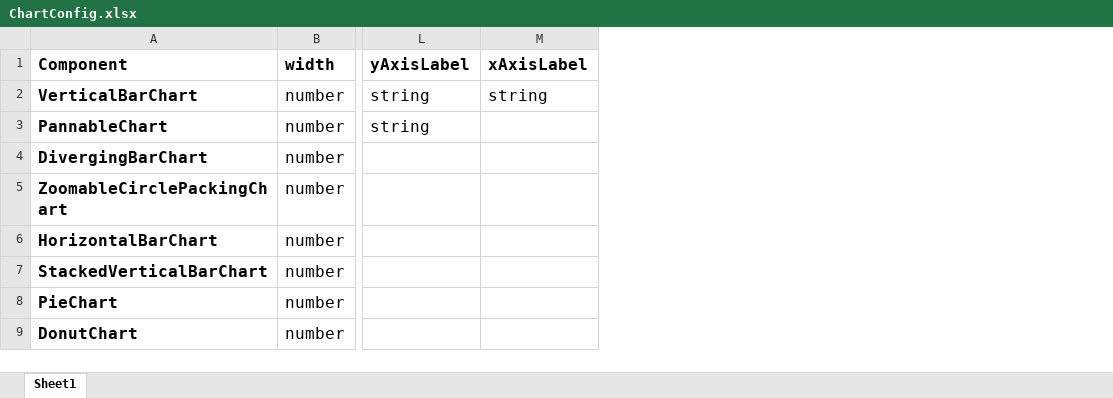
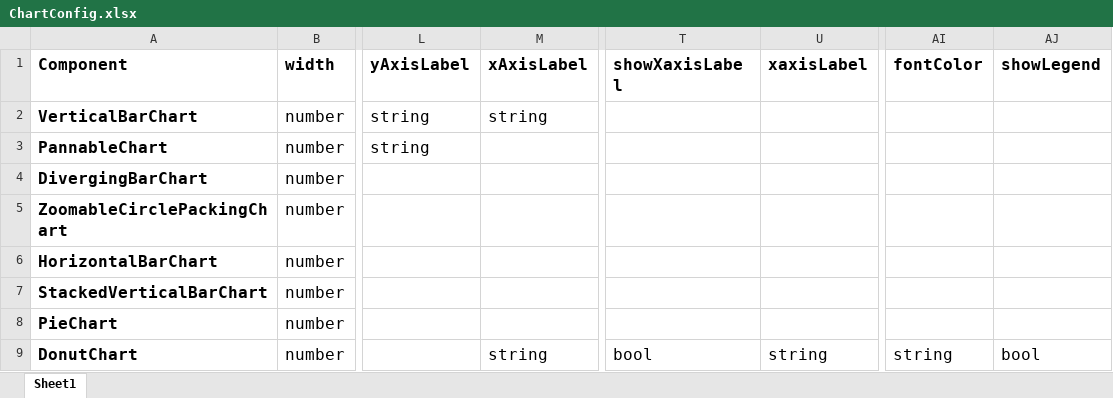
Before and after one commit to bharani-palani/ledgerely, an Excel workbook: ChartConfig.xlsx, sheet Sheet1, drawn as a sheet; only a part is shown, gaps mark what is left out; values as stored, in another font and other column widths than the file's, no borders; the diff names each change by its address in the sheet, - before the commit and + after, or states it on an @@ line.

```diff
--- a/ChartConfig.xlsx (sheet Sheet1)
+++ b/ChartConfig.xlsx (sheet Sheet1)
+column T (showXaxisLabel), row 9: bool
+column U (xaxisLabel), row 9: string
+column AI (fontColor), row 9: string
+column AJ (showLegend), row 9: bool
-M9 (xAxisLabel): (empty)
+M9 (xAxisLabel): string
```
Also changed, not shown: 1 other file.
